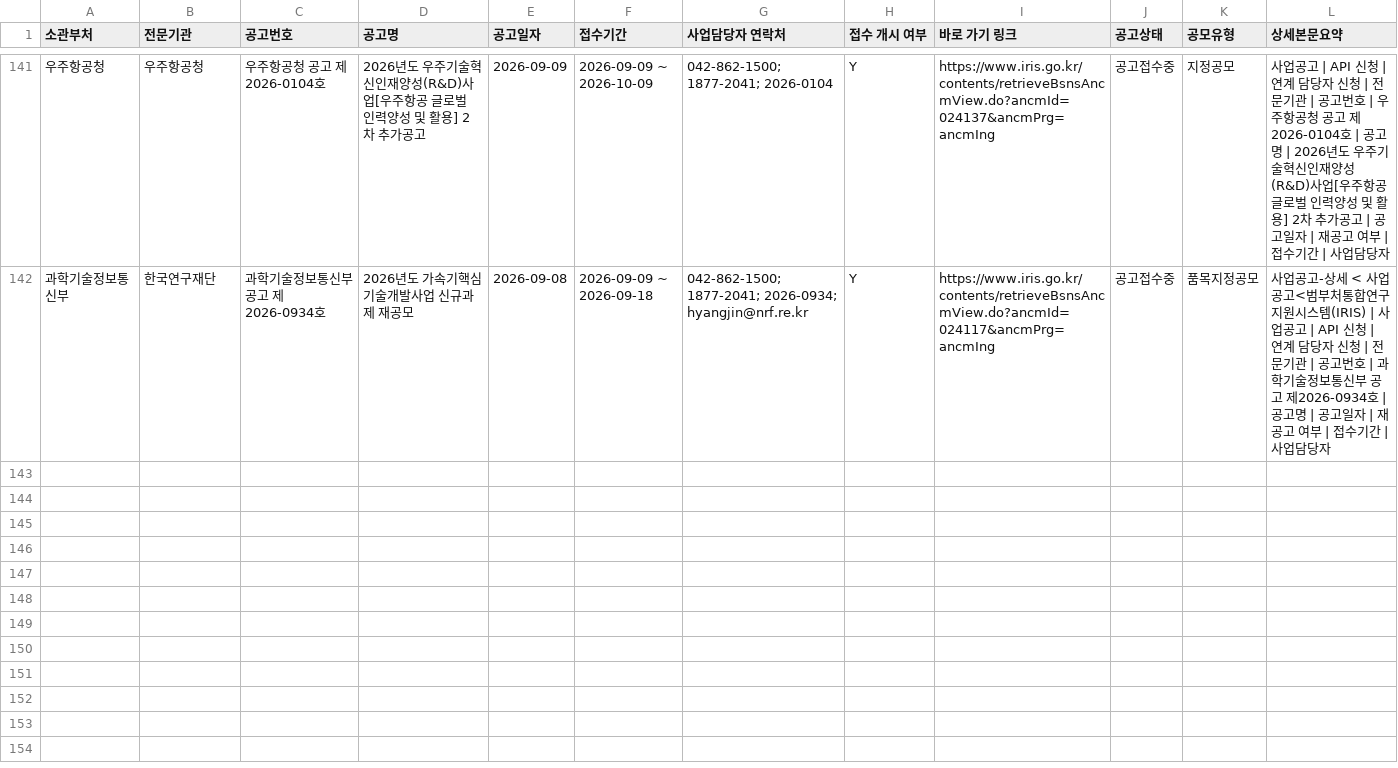
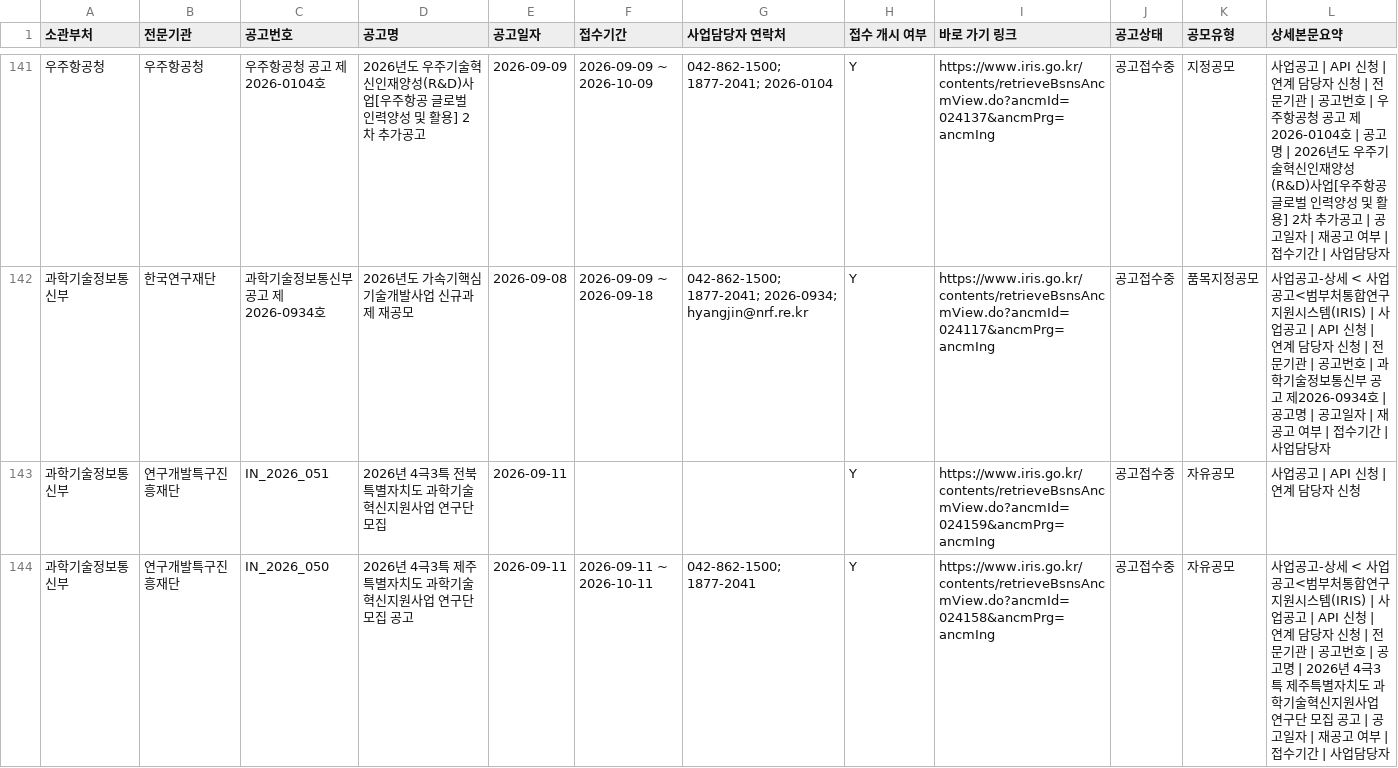
Before and after one commit to dslab-aict/iris-rnd-monitor, a CSV file: data/iris_announcements.csv, drawn as a sheet; only a part is shown, gaps mark what is left out; rows hold the shown columns only; the diff covers the shown part only; the diff names each change by its address in the sheet, - before the commit and + after, or states it on an @@ line.

```diff
--- a/data/iris_announcements.csv
+++ b/data/iris_announcements.csv
+row 143: 과학기술정보통신부 | 연구개발특구진흥재단 | IN_2026_051 | 2026년 4극3특 전북특별자치도 과학기술혁신지원사업 연구단 모집 | 2026-09-11 |  |  | Y | https://www.iris.go.kr/contents/retrieveBsnsAncmView.do?ancmId=024159&ancmPrg=ancmIng | 공고접수중 | 자유공모 | 사업공고 | API 신청 | 연계 담당자 신청
+row 144: 과학기술정보통신부 | 연구개발특구진흥재단 | IN_2026_050 | 2026년 4극3특 제주특별자치도 과학기술혁신지원사업 연구단 모집 공고 | 2026-09-11 | 2026-09-11 ~ 2026-10-11 | 042-862-1500; 1877-2041 | Y | https://www.iris.go.kr/contents/retrieveBsnsAncmView.do?ancmId=024158&ancmPrg=ancmIng | 공고접수중 | 자유공모 | 사업공고-상세 < 사업공고<범부처통합연구지원시스템(IRIS) | 사업공고 | API 신청 | 연계 담당자 신청 | 전문기관 | 공고번호 | 공고명 | 2026년 4극3특 제주특별자치도 과학기술혁신지원사업 연구단 모집 공고 | 공고일자 | 재공고 여부 | 접수기간 | 사업담당자
```
Also changed, not shown: 1 added row elsewhere in this file.
